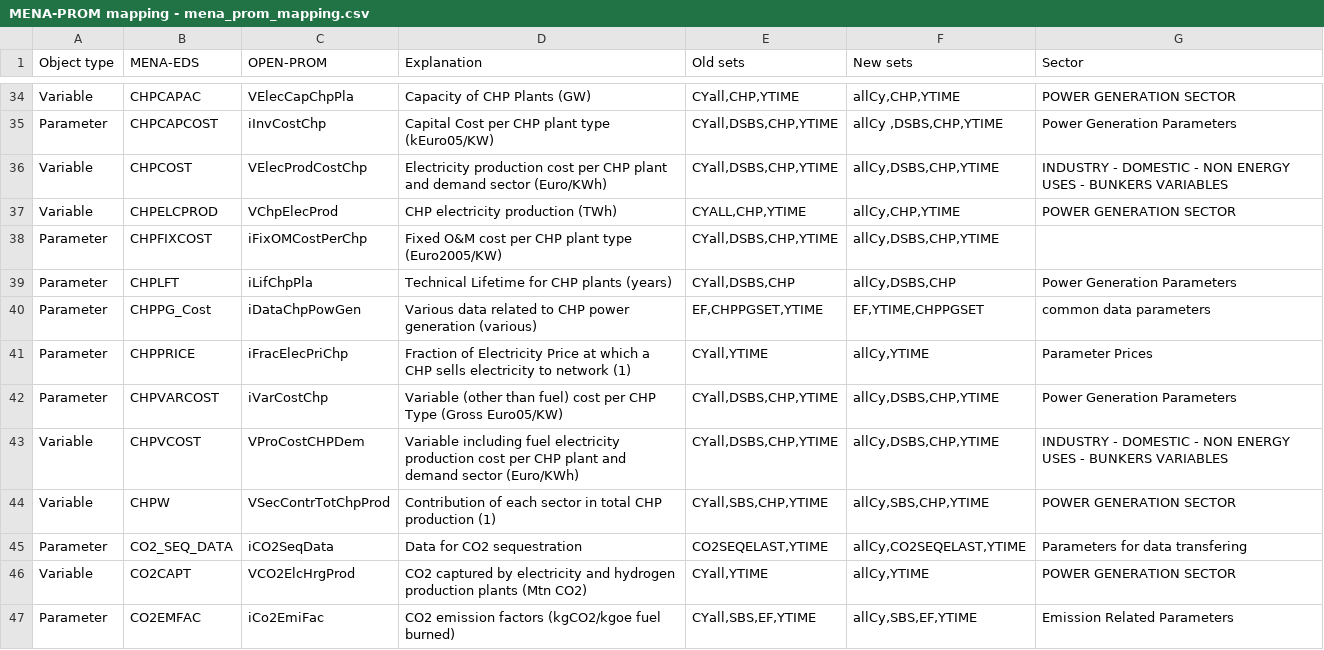
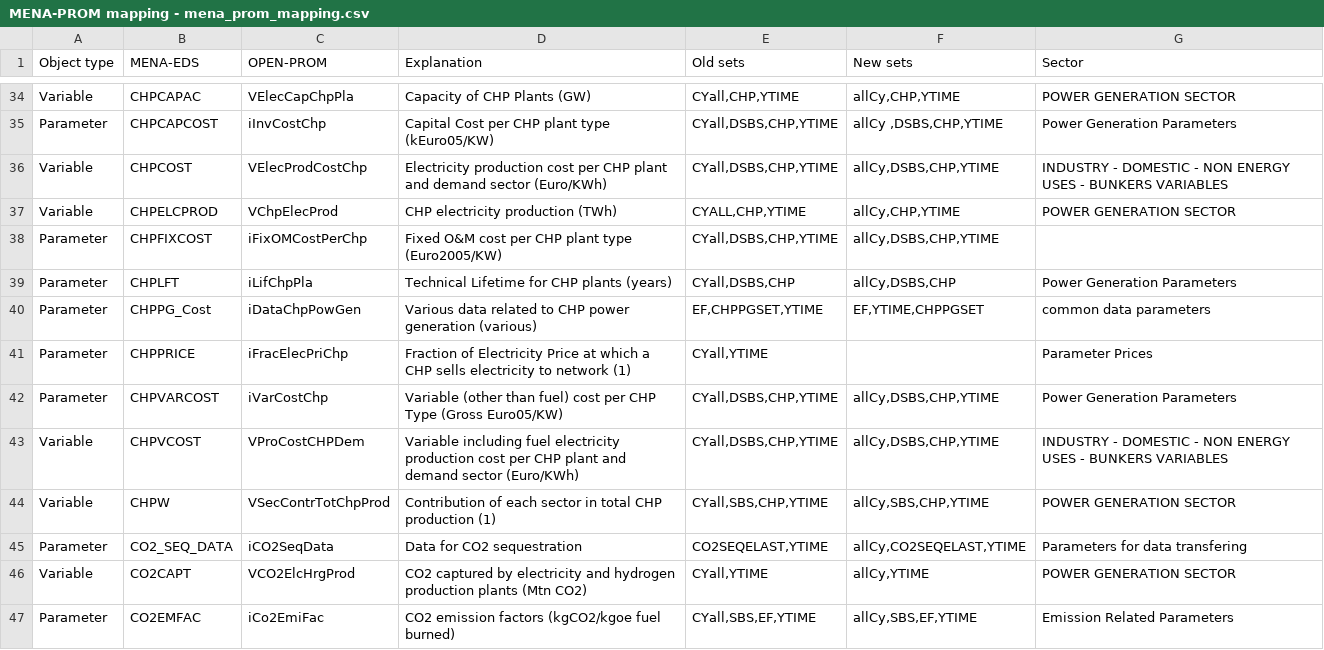
Before and after one commit to e3modelling/OPEN-PROM, a CSV file: MENA-PROM mapping - mena_prom_mapping.csv, drawn as a sheet; only a part is shown, gaps mark what is left out.

```diff
--- a/MENA-PROM mapping - mena_prom_mapping.csv
+++ b/MENA-PROM mapping - mena_prom_mapping.csv
@@ -44,3 +44,3 @@ Parameter,CHPLFT,iLifChpPla,Technical Lifetime for CHP plants (years),"CYall,DSB
 Parameter,CHPPG_Cost,iDataChpPowGen,Various data related to CHP power generation (various),"EF,CHPPGSET,YTIME","EF,YTIME,CHPPGSET",common data parameters
-Parameter,CHPPRICE,iFracElecPriChp,Fraction of Electricity Price at which a CHP sells electricity to network (1),"CYall,YTIME","allCy,YTIME",Parameter Prices
+Parameter,CHPPRICE,iFracElecPriChp,Fraction of Electricity Price at which a CHP sells electricity to network (1),"CYall,YTIME",,Parameter Prices
 Parameter,CHPVARCOST,iVarCostChp,Variable (other than fuel) cost per CHP Type (Gross Euro05/KW),"CYall,DSBS,CHP,YTIME","allCy,DSBS,CHP,YTIME",Power Generation Parameters
```
Also changed, not shown: 4 other files.
